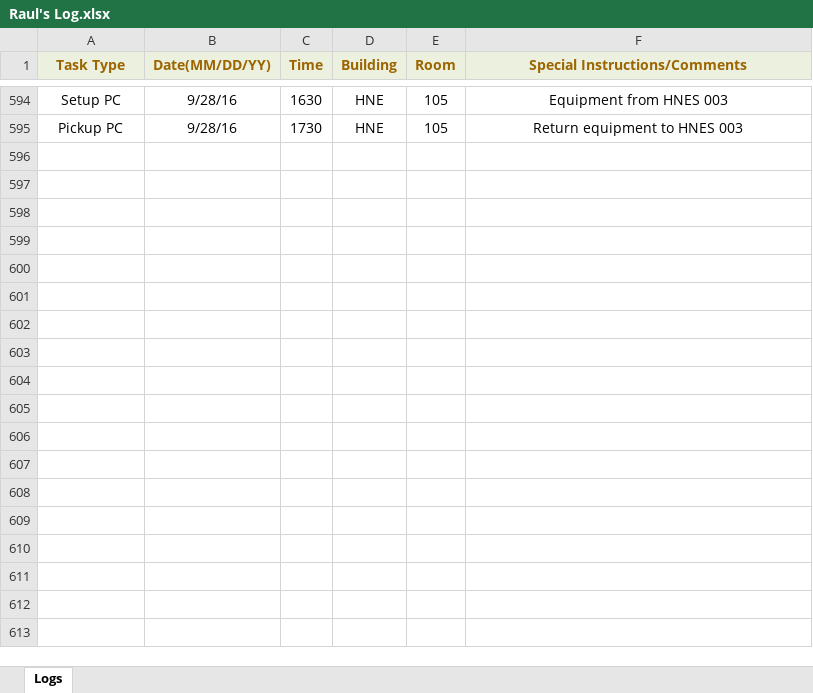
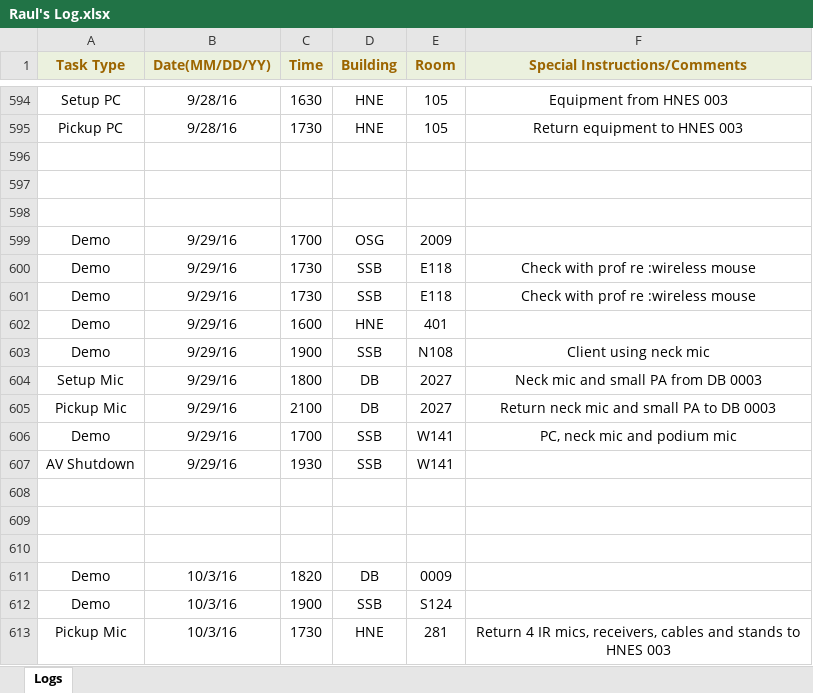
Before and after one commit to jhanperera/ClassOpsLogCreator, an Excel workbook: CLASSOPS/Raul/Raul's Log.xlsx, sheet Logs, drawn as a sheet; only a part is shown, gaps mark what is left out; values as stored, in another font and other column widths than the file's, no borders; the diff names each change by its address in the sheet, - before the commit and + after, or states it on an @@ line.

```diff
--- a/CLASSOPS/Raul/Raul's Log.xlsx (sheet Logs)
+++ b/CLASSOPS/Raul/Raul's Log.xlsx (sheet Logs)
+row 596: (empty)
+row 597: (empty)
+row 598: (empty)
+row 599: Demo | 9/29/16 | 1700 | OSG | 2009
+row 600: Demo | 9/29/16 | 1730 | SSB | E118 | Check with prof re :wireless mouse
+row 601: Demo | 9/29/16 | 1730 | SSB | E118 | Check with prof re :wireless mouse
+row 602: Demo | 9/29/16 | 1600 | HNE | 401
+row 603: Demo | 9/29/16 | 1900 | SSB | N108 | Client using neck mic
+row 604: Setup Mic | 9/29/16 | 1800 | DB | 2027 | Neck mic and small PA from DB 0003
+row 605: Pickup Mic | 9/29/16 | 2100 | DB | 2027 | Return neck mic and small PA to DB 0003
+row 606: Demo | 9/29/16 | 1700 | SSB | W141 | PC, neck mic and podium mic
+row 607: AV Shutdown | 9/29/16 | 1930 | SSB | W141
+row 608: (empty)
+row 609: (empty)
+row 610: (empty)
+row 611: Demo | 10/3/16 | 1820 | DB | 0009
+row 612: Demo | 10/3/16 | 1900 | SSB | S124
+row 613: Pickup Mic | 10/3/16 | 1730 | HNE | 281 | Return 4 IR mics, receivers, cables and stands to HNES 003
```
Also changed, not shown: CLASSOPS/Derek/Derek's Log.xlsx, CLASSOPS/Jeannine/Jeannine's log.xlsx, 8 other files.
